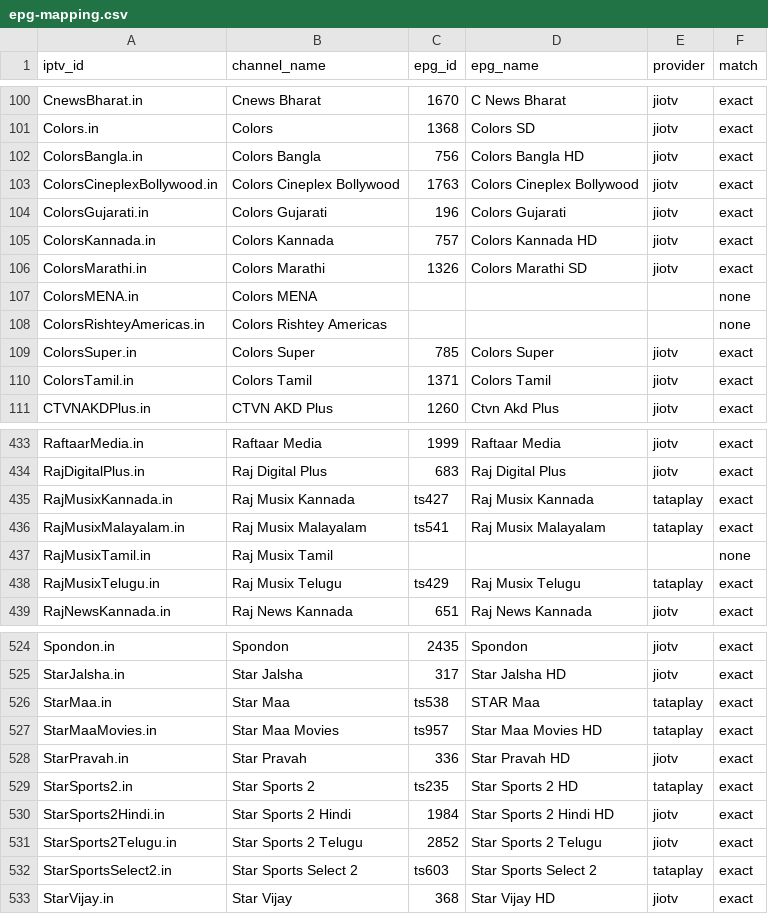
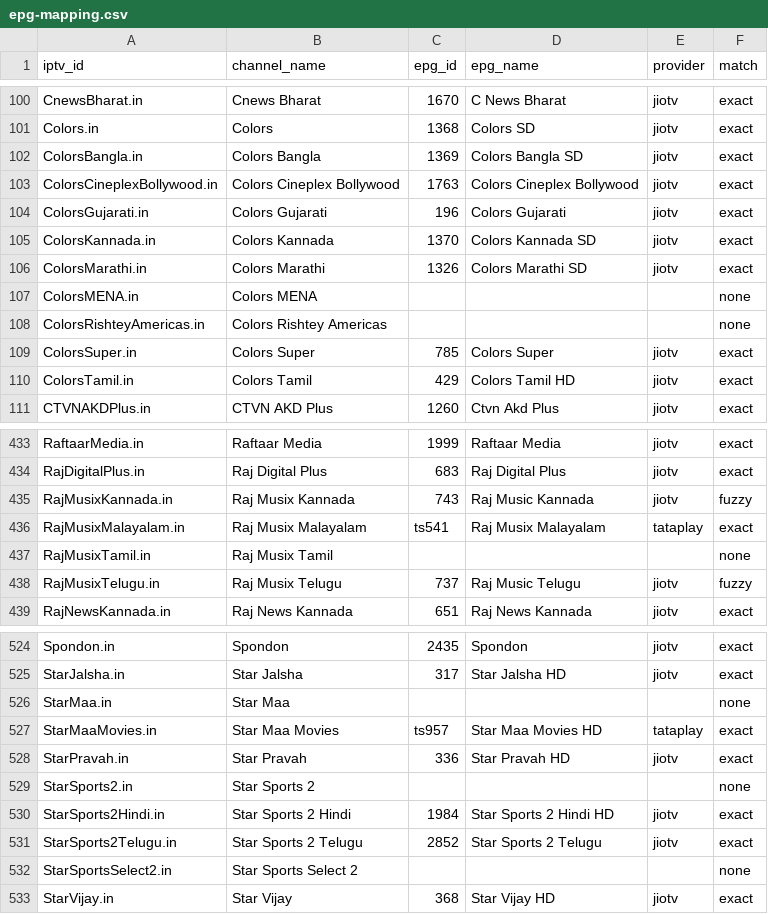
Before and after one commit to soniharish2018/in-iptv, a CSV file: playlists/epg-mapping.csv, drawn as a sheet; only a part is shown, gaps mark what is left out; the diff covers the shown part only.

```diff
--- a/playlists/epg-mapping.csv
+++ b/playlists/epg-mapping.csv
@@ -101,6 +101,6 @@ CnewsBharat.in,Cnews Bharat,1670,C News Bharat,jiotv,exact
 Colors.in,Colors,1368,Colors SD,jiotv,exact
-ColorsBangla.in,Colors Bangla,756,Colors Bangla HD,jiotv,exact
+ColorsBangla.in,Colors Bangla,1369,Colors Bangla SD,jiotv,exact
 ColorsCineplexBollywood.in,Colors Cineplex Bollywood,1763,Colors Cineplex Bollywood,jiotv,exact
 ColorsGujarati.in,Colors Gujarati,196,Colors Gujarati,jiotv,exact
-ColorsKannada.in,Colors Kannada,757,Colors Kannada HD,jiotv,exact
+ColorsKannada.in,Colors Kannada,1370,Colors Kannada SD,jiotv,exact
 ColorsMarathi.in,Colors Marathi,1326,Colors Marathi SD,jiotv,exact
@@ -109,3 +109,3 @@ ColorsRishteyAmericas.in,Colors Rishtey Americas,,,,none
 ColorsSuper.in,Colors Super,785,Colors Super,jiotv,exact
-ColorsTamil.in,Colors Tamil,1371,Colors Tamil,jiotv,exact
+ColorsTamil.in,Colors Tamil,429,Colors Tamil HD,jiotv,exact
 CTVNAKDPlus.in,CTVN AKD Plus,1260,Ctvn Akd Plus,jiotv,exact
@@ -434,6 +434,6 @@ RaftaarMedia.in,Raftaar Media,1999,Raftaar Media,jiotv,exact
 RajDigitalPlus.in,Raj Digital Plus,683,Raj Digital Plus,jiotv,exact
-RajMusixKannada.in,Raj Musix Kannada,ts427,Raj Musix Kannada,tataplay,exact
+RajMusixKannada.in,Raj Musix Kannada,743,Raj Music Kannada,jiotv,fuzzy
 RajMusixMalayalam.in,Raj Musix Malayalam,ts541,Raj Musix Malayalam,tataplay,exact
 RajMusixTamil.in,Raj Musix Tamil,,,,none
-RajMusixTelugu.in,Raj Musix Telugu,ts429,Raj Musix Telugu,tataplay,exact
+RajMusixTelugu.in,Raj Musix Telugu,737,Raj Music Telugu,jiotv,fuzzy
 RajNewsKannada.in,Raj News Kannada,651,Raj News Kannada,jiotv,exact
@@ -525,9 +525,9 @@ Spondon.in,Spondon,2435,Spondon,jiotv,exact
 StarJalsha.in,Star Jalsha,317,Star Jalsha HD,jiotv,exact
-StarMaa.in,Star Maa,ts538,STAR Maa,tataplay,exact
+StarMaa.in,Star Maa,,,,none
 StarMaaMovies.in,Star Maa Movies,ts957,Star Maa Movies HD,tataplay,exact
 StarPravah.in,Star Pravah,336,Star Pravah HD,jiotv,exact
-StarSports2.in,Star Sports 2,ts235,Star Sports 2 HD,tataplay,exact
+StarSports2.in,Star Sports 2,,,,none
 StarSports2Hindi.in,Star Sports 2 Hindi,1984,Star Sports 2 Hindi HD,jiotv,exact
 StarSports2Telugu.in,Star Sports 2 Telugu,2852,Star Sports 2 Telugu,jiotv,exact
-StarSportsSelect2.in,Star Sports Select 2,ts603,Star Sports Select 2,tataplay,exact
+StarSportsSelect2.in,Star Sports Select 2,,,,none
 StarVijay.in,Star Vijay,368,Star Vijay HD,jiotv,exact
```
Also changed, not shown: 146 edited cells elsewhere in this file, 12 other files.
